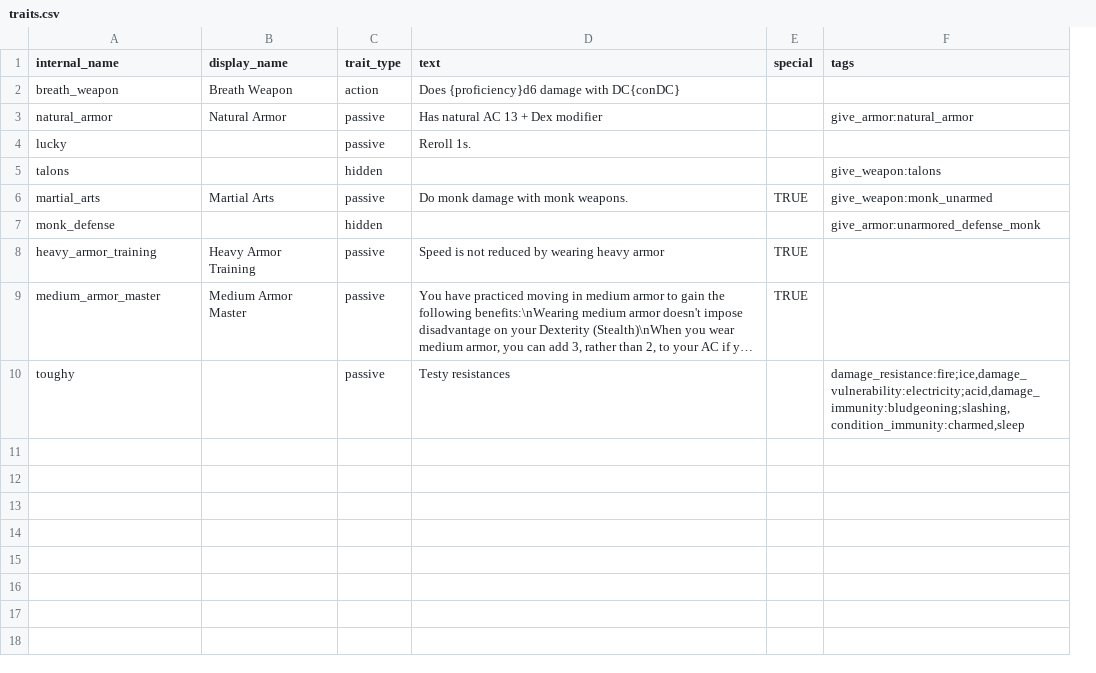
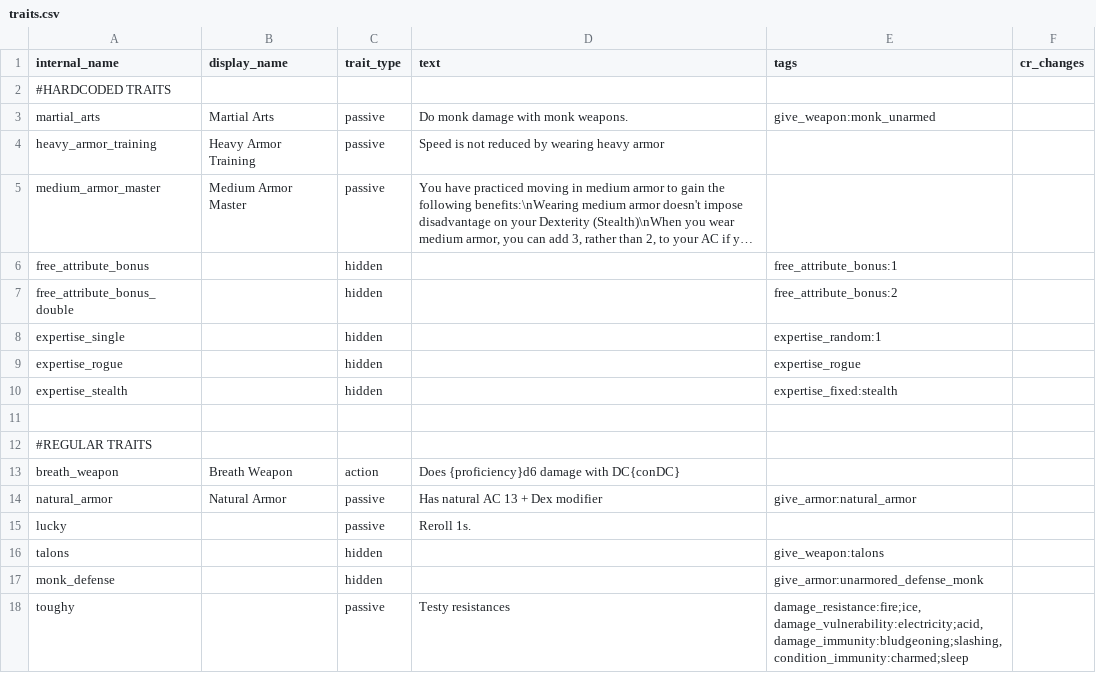
Before and after one commit to FriendGaru/npcgen, a CSV file: npcgen/data/traits.csv, drawn as a sheet; long unchanged cells end in …; removed rows and columns are numbered as before the commit, all else as after; the diff names each change by its address in the sheet, - before the commit and + after, or states it on an @@ line.

Commit message:
CR, expertise, multiattack
Implemented challenge rating calculation, expertise for skills, and multiattack

```diff
--- a/npcgen/data/traits.csv
+++ b/npcgen/data/traits.csv
-column E (special), empty
+column F (cr_changes), empty
+row 2: #HARDCODED TRAITS
@@ row 6 moved to row 3: martial_arts @@
@@ row 8 moved to row 4: heavy_armor_training @@
@@ row 9 moved to row 5: medium_armor_master @@
+row 6: free_attribute_bonus |  | hidden |  | free_attribute_bonus:1
+row 7: free_attribute_bonus_double |  | hidden |  | free_attribute_bonus:2
+row 8: expertise_single |  | hidden |  | expertise_random:1
+row 9: expertise_rogue |  | hidden |  | expertise_rogue
+row 10: expertise_stealth |  | hidden |  | expertise_fixed:stealth
+row 11: (empty)
+row 12: #REGULAR TRAITS
-E18 (tags): damage_resistance:fire;ice,damage_vulnerability:electricity;acid,damage_immunity:bludgeoning;slashing,condition_immunity:charmed,sleep
+E18 (tags): damage_resistance:fire;ice, damage_vulnerability:electricity;acid, damage_immunity:bludgeoning;slashing, condition_immunity:charmed;sleep
```
Also changed, not shown: npcgen/data/classtemplates.csv, 7 other files.
